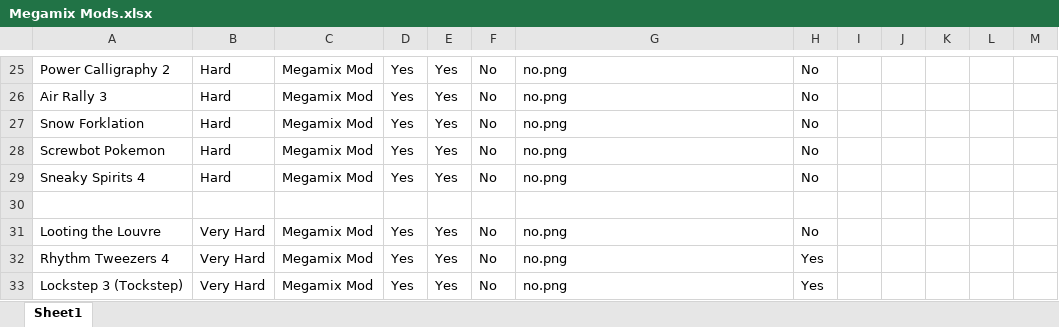
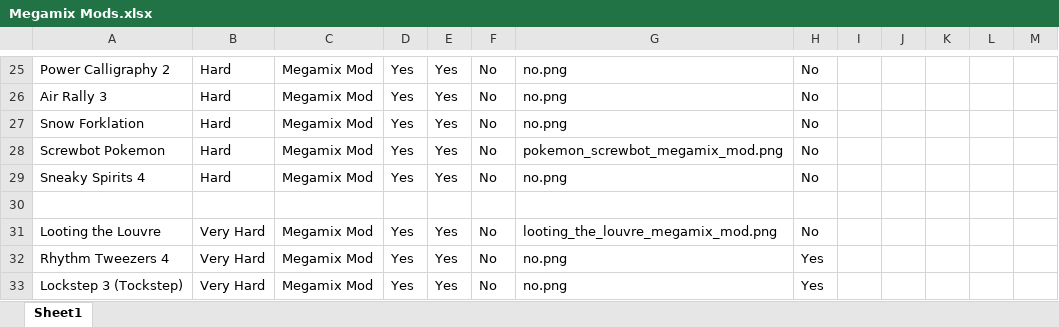
Before and after one commit to sinizano77/rhythm-heaven, an Excel workbook: static/rhythm_games/Megamix Mods.xlsx, sheet Sheet1, drawn as a sheet; only a part is shown, gaps mark what is left out; values as stored, in another font and other column widths than the file's, no cell formats; charts and pictures not drawn; the diff covers the shown part only; the diff names each change by its address in the sheet, - before the commit and + after, or states it on an @@ line.

```diff
--- a/static/rhythm_games/Megamix Mods.xlsx (sheet Sheet1)
+++ b/static/rhythm_games/Megamix Mods.xlsx (sheet Sheet1)
-G28: no.png
+G28: pokemon_screwbot_megamix_mod.png
-G31: no.png
+G31: looting_the_louvre_megamix_mod.png
```
Also changed, not shown: 1 added row, 3 removed rows and 39 edited cells elsewhere in this sheet, cell formats, static/rhythm_games/No Overlap Fever.xlsx, static/rhythm_games/No Overlap Gold.xlsx, 55 other files.
